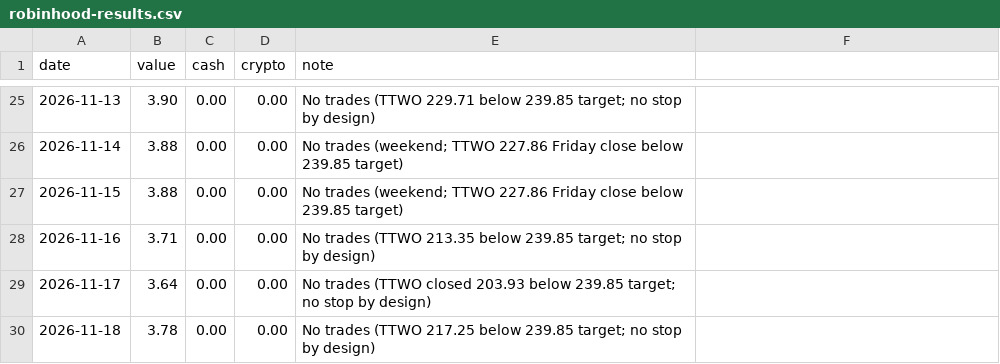
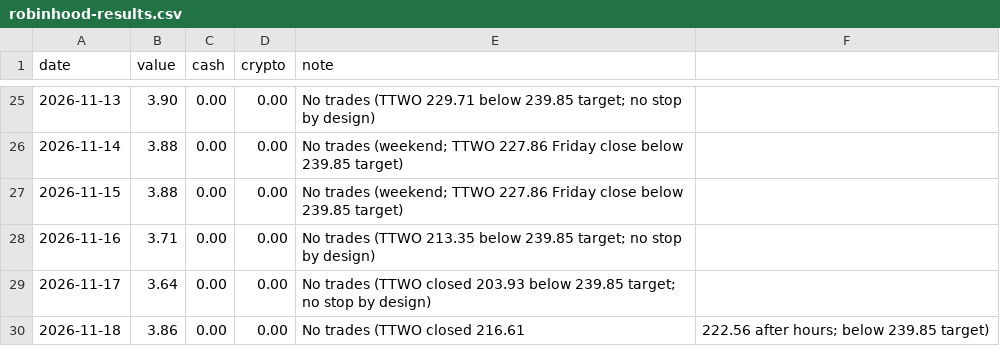
Before and after one commit to ashleyymcquestion/claude-trade, a CSV file: data/robinhood-results.csv, drawn as a sheet; only a part is shown, gaps mark what is left out.

```diff
--- a/data/robinhood-results.csv
+++ b/data/robinhood-results.csv
@@ -29,2 +29,2 @@ date,value,cash,crypto,note
 2026-11-17,3.64,0.00,0.00,No trades (TTWO closed 203.93 below 239.85 target; no stop by design)
-2026-11-18,3.78,0.00,0.00,No trades (TTWO 217.25 below 239.85 target; no stop by design)
+2026-11-18,3.86,0.00,0.00,No trades (TTWO closed 216.61, 222.56 after hours; below 239.85 target)
```
Also changed, not shown: data/intraday/ttwo/TTWO.csv, 1 other file.
